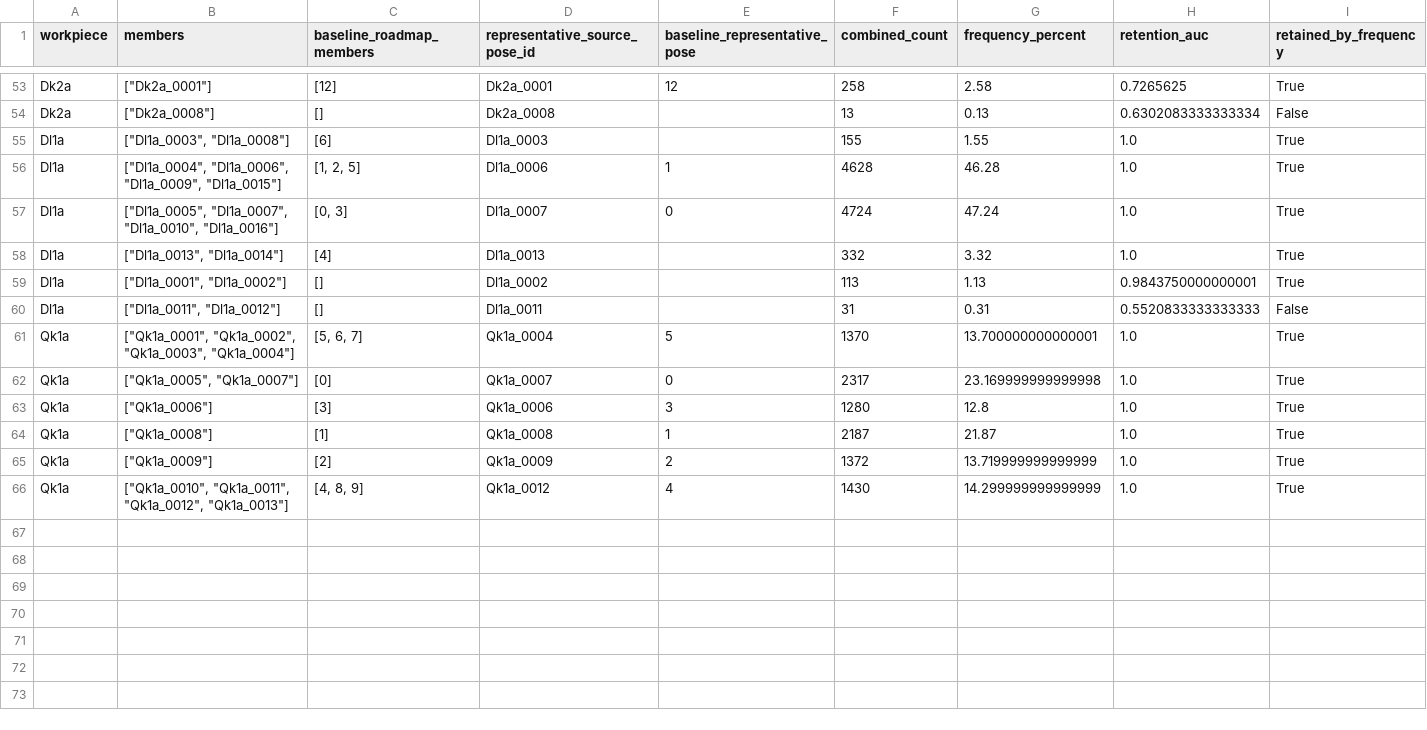
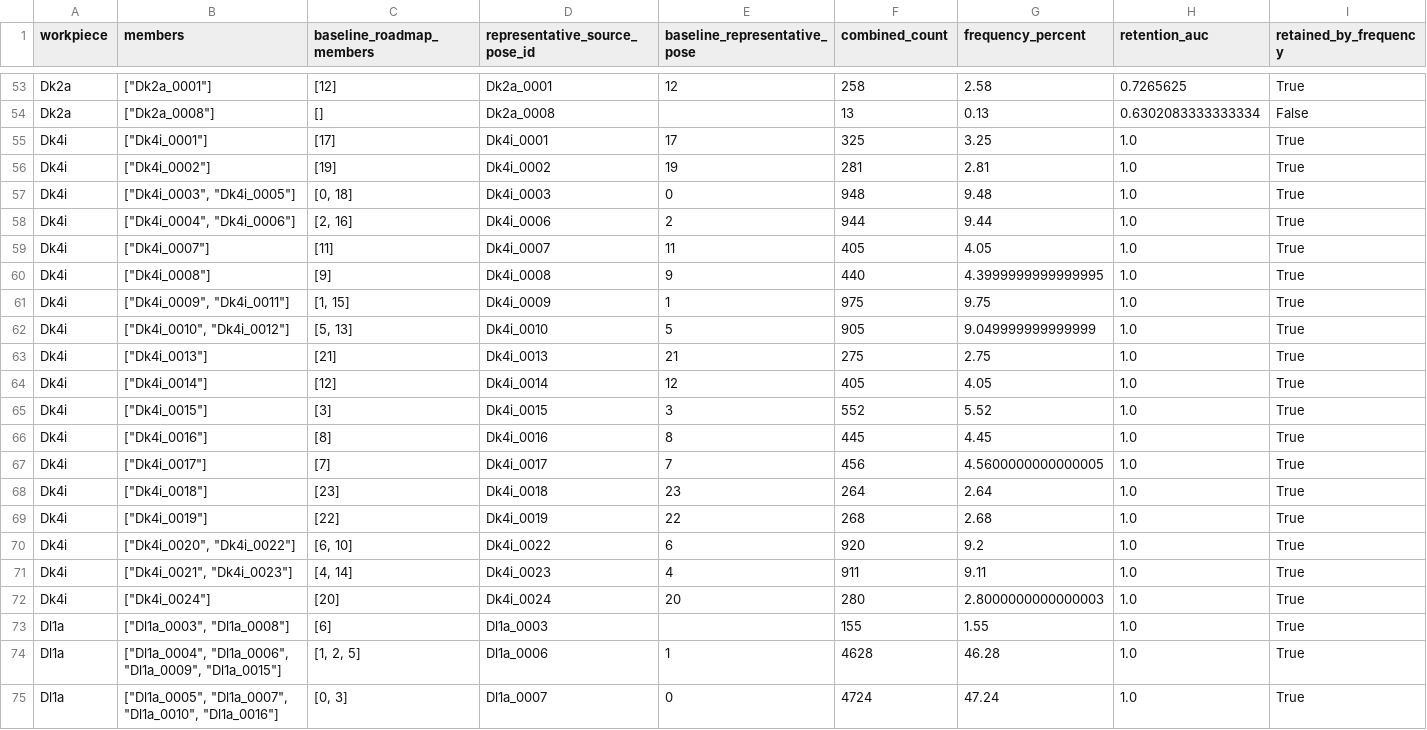
Before and after one commit to match-BiBaZu/BiBaZu_StableComponentenRoadmaps, a CSV file: grouped_memberships.csv, drawn as a sheet; only a part is shown, gaps mark what is left out; the shorter side is filled out with more unchanged rows; the diff names each change by its address in the sheet, - before the commit and + after, or states it on an @@ line.

Commit message:
Publish grouped Dk4i: 10000 audited drops

```diff
--- a/grouped_memberships.csv
+++ b/grouped_memberships.csv
+row 55: Dk4i | ["Dk4i_0001"] | [17] | Dk4i_0001 | 17 | 325 | 3.25 | 1.0 | True
+row 56: Dk4i | ["Dk4i_0002"] | [19] | Dk4i_0002 | 19 | 281 | 2.81 | 1.0 | True
+row 57: Dk4i | ["Dk4i_0003", "Dk4i_0005"] | [0, 18] | Dk4i_0003 | 0 | 948 | 9.48 | 1.0 | True
+row 58: Dk4i | ["Dk4i_0004", "Dk4i_0006"] | [2, 16] | Dk4i_0006 | 2 | 944 | 9.44 | 1.0 | True
+row 59: Dk4i | ["Dk4i_0007"] | [11] | Dk4i_0007 | 11 | 405 | 4.05 | 1.0 | True
+row 60: Dk4i | ["Dk4i_0008"] | [9] | Dk4i_0008 | 9 | 440 | 4.3999999999999995 | 1.0 | True
+row 61: Dk4i | ["Dk4i_0009", "Dk4i_0011"] | [1, 15] | Dk4i_0009 | 1 | 975 | 9.75 | 1.0 | True
+row 62: Dk4i | ["Dk4i_0010", "Dk4i_0012"] | [5, 13] | Dk4i_0010 | 5 | 905 | 9.049999999999999 | 1.0 | True
+row 63: Dk4i | ["Dk4i_0013"] | [21] | Dk4i_0013 | 21 | 275 | 2.75 | 1.0 | True
+row 64: Dk4i | ["Dk4i_0014"] | [12] | Dk4i_0014 | 12 | 405 | 4.05 | 1.0 | True
+row 65: Dk4i | ["Dk4i_0015"] | [3] | Dk4i_0015 | 3 | 552 | 5.52 | 1.0 | True
+row 66: Dk4i | ["Dk4i_0016"] | [8] | Dk4i_0016 | 8 | 445 | 4.45 | 1.0 | True
+row 67: Dk4i | ["Dk4i_0017"] | [7] | Dk4i_0017 | 7 | 456 | 4.5600000000000005 | 1.0 | True
+row 68: Dk4i | ["Dk4i_0018"] | [23] | Dk4i_0018 | 23 | 264 | 2.64 | 1.0 | True
+row 69: Dk4i | ["Dk4i_0019"] | [22] | Dk4i_0019 | 22 | 268 | 2.68 | 1.0 | True
+row 70: Dk4i | ["Dk4i_0020", "Dk4i_0022"] | [6, 10] | Dk4i_0022 | 6 | 920 | 9.2 | 1.0 | True
+row 71: Dk4i | ["Dk4i_0021", "Dk4i_0023"] | [4, 14] | Dk4i_0023 | 4 | 911 | 9.11 | 1.0 | True
+row 72: Dk4i | ["Dk4i_0024"] | [20] | Dk4i_0024 | 20 | 280 | 2.8000000000000003 | 1.0 | True
```
Also changed, not shown: 59 other files.
